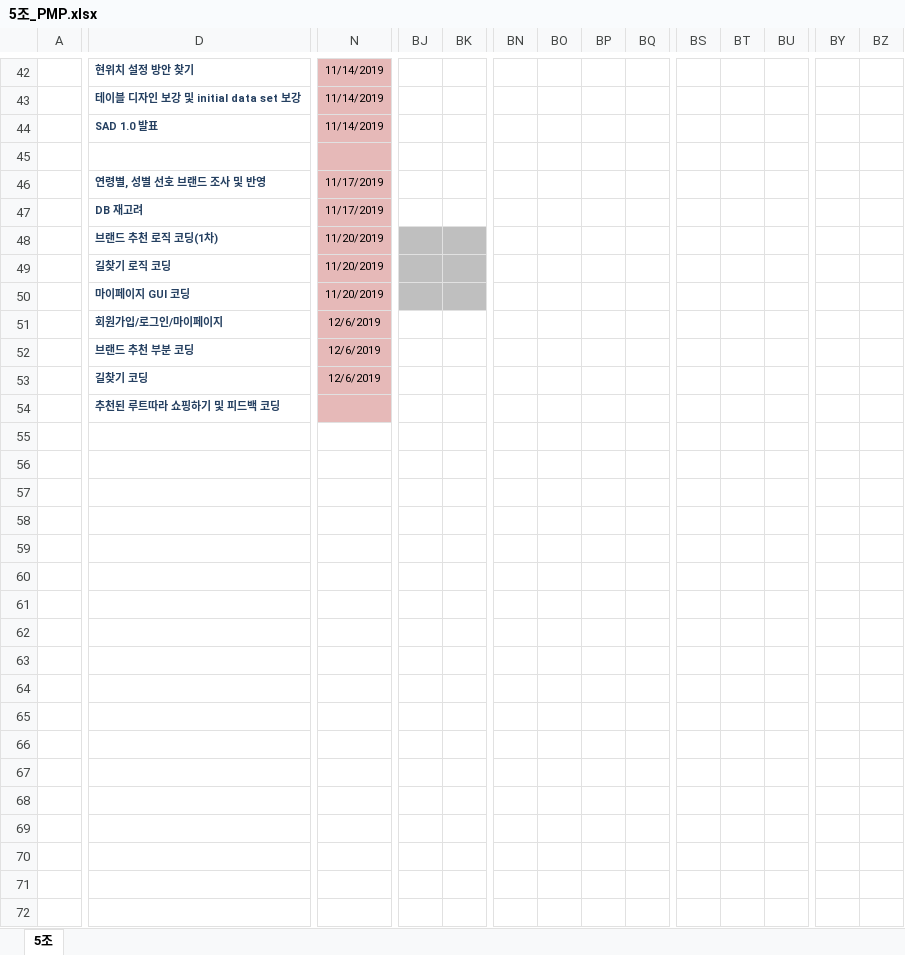
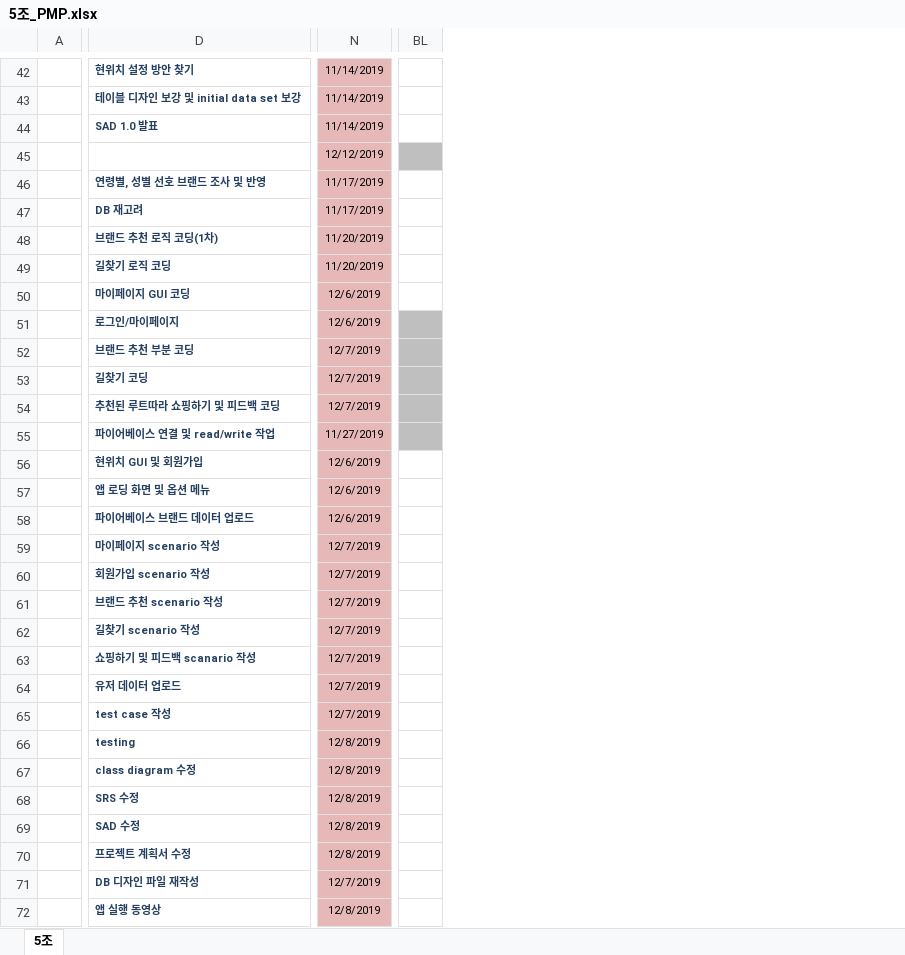
Before and after one commit to majung2/pumasi, an Excel workbook: 5조_PMP.xlsx, sheet 5조, drawn as a sheet; only a part is shown, gaps mark what is left out; values as stored, in another font and other column widths than the file's, no borders; conditional formats not drawn; removed rows and columns are numbered as before the commit, all else as after; rows hold the shown columns only; the diff covers the shown part only; the diff names each change by its address in the sheet, - before the commit and + after, or states it on an @@ line.

```diff
--- a/5조_PMP.xlsx (sheet 5조)
+++ b/5조_PMP.xlsx (sheet 5조)
-column BJ, empty
-column BK, empty
-column BN, empty
-column BO, empty
-column BP, empty
-column BS, empty
-column BT, empty
-column BU, empty
-column BY, empty
-column BZ, empty
-N45: (empty)
+N45: 12/12/2019
-BL45 fill: none
+BL45 fill: #BFBFBF
-N50: 11/20/2019
+N50: 12/6/2019
-D51: 회원가입/로그인/마이페이지
+D51: 로그인/마이페이지
-BL51:BL53 fill: none
+BL51:BL53 fill: #BFBFBF
-N52:N53: 12/6/2019
+N52:N53: 12/7/2019
-row 54:  | 추천된 루트따라 쇼핑하기 및 피드백 코딩
+row 54:  | 추천된 루트따라 쇼핑하기 및 피드백 코딩 | 12/7/2019
+row 55:  | 파이어베이스 연결 및 read/write 작업 | 11/27/2019
+row 56:  | 현위치 GUI 및 회원가입 | 12/6/2019
+row 57:  | 앱 로딩 화면 및 옵션 메뉴 | 12/6/2019
+row 58:  | 파이어베이스 브랜드 데이터 업로드 | 12/6/2019
+row 59:  | 마이페이지 scenario 작성 | 12/7/2019
+row 60:  | 회원가입 scenario 작성 | 12/7/2019
+row 61:  | 브랜드 추천 scenario 작성 | 12/7/2019
+row 62:  | 길찾기 scenario 작성 | 12/7/2019
+row 63:  | 쇼핑하기 및 피드백 scanario 작성 | 12/7/2019
+row 64:  | 유저 데이터 업로드 | 12/7/2019
+row 65:  | test case 작성 | 12/7/2019
+row 66:  | testing | 12/8/2019
+row 67:  | class diagram 수정 | 12/8/2019
+row 68:  | SRS 수정 | 12/8/2019
+row 69:  | SAD 수정 | 12/8/2019
+row 70:  | 프로젝트 계획서 수정 | 12/8/2019
+row 71:  | DB 디자인 파일 재작성 | 12/7/2019
+row 72:  | 앱 실행 동영상 | 12/8/2019
```
Also changed, not shown: 4 added rows, 1 removed row, 11 edited cells and cell formats elsewhere in this sheet.
